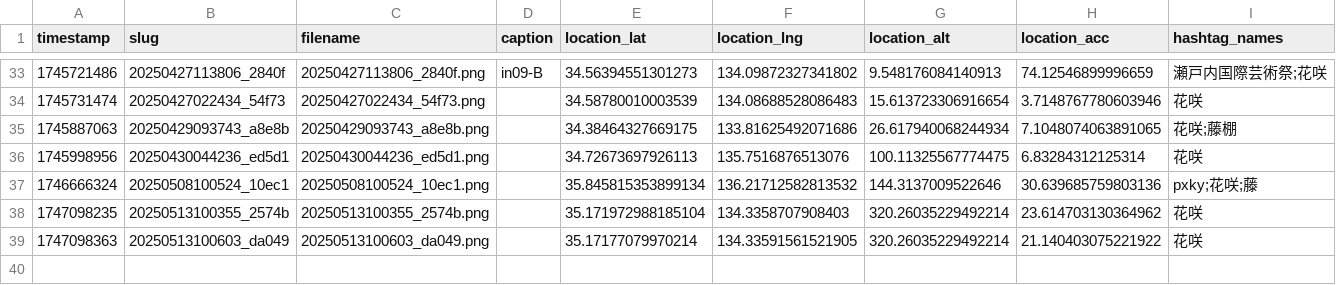
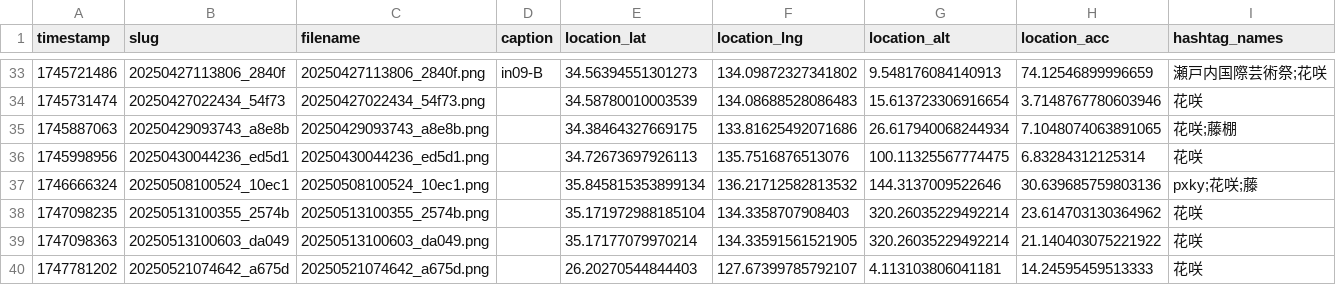
Before and after one commit to cocolabJP/repot-archive, a TSV file: data/v2_tsv/150.tsv, drawn as a sheet; only a part is shown, gaps mark what is left out.

```diff
--- a/data/v2_tsv/150.tsv
+++ b/data/v2_tsv/150.tsv
@@ -39 +39,2 @@ timestamp	slug	filename	caption	location_lat	location_lng	location_alt	location_
 1747098363	20250513100603_da049	20250513100603_da049.png		35.17177079970214	134.33591561521905	320.26035229492214	21.140403075221922	花咲
+1747781202	20250521074642_a675d	20250521074642_a675d.png		26.20270544844403	127.67399785792107	4.113103806041181	14.24595459513333	花咲
```
Also changed, not shown: data/v2_tsv/13.tsv, data/v2_tsv/4.tsv, 11 other files.
